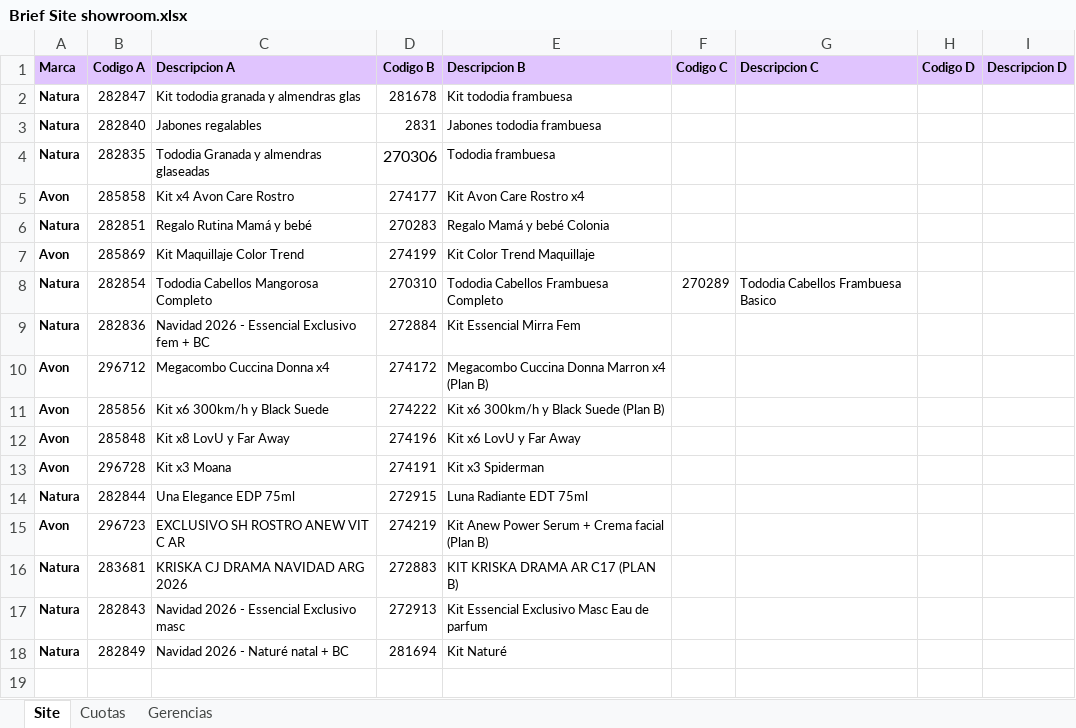
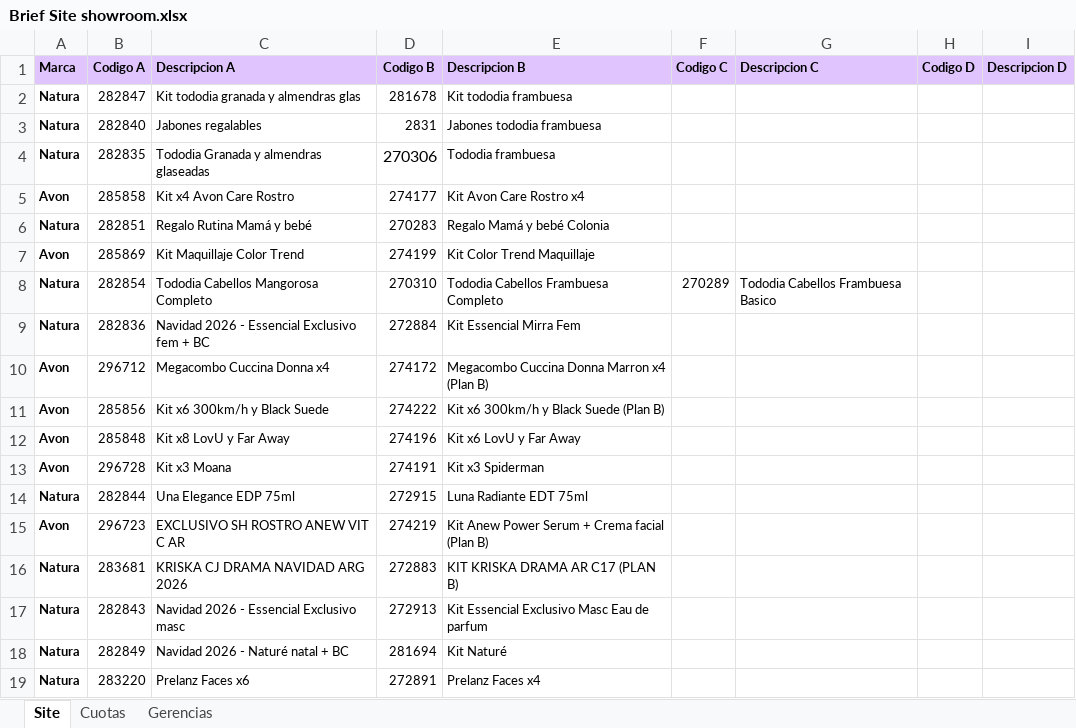
Before and after one commit to deciclomonitoreo-hub/Navidad, an Excel workbook: Brief Site showroom.xlsx, sheet Site, drawn as a sheet; values as stored, in another font and other column widths than the file's, no borders; charts and pictures not drawn; the diff names each change by its address in the sheet, - before the commit and + after, or states it on an @@ line.

Commit message:
Flor Alpuy Update Showroom Navidad 2026-11-27 13:03:27

```diff
--- a/Brief Site showroom.xlsx (sheet Site)
+++ b/Brief Site showroom.xlsx (sheet Site)
+row 19: Natura | 283220 | Prelanz Faces x6 | 272891 | Prelanz Faces x4
```
Also changed, not shown: 2 other files.
